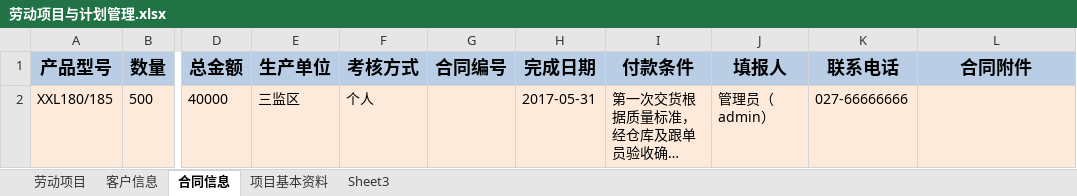
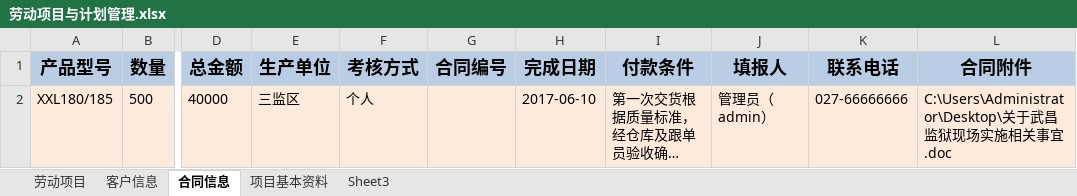
Before and after one commit to JackChanCJ/POM_LDGZ_OLD, an Excel workbook: textdata/劳动项目与计划管理.xlsx, sheet 合同信息, drawn as a sheet; only a part is shown, gaps mark what is left out; long unchanged cells end in …; values as stored, in another font and other column widths than the file's, no borders; the diff names each change by its address in the sheet, - before the commit and + after, or states it on an @@ line.

```diff
--- a/textdata/劳动项目与计划管理.xlsx (sheet 合同信息)
+++ b/textdata/劳动项目与计划管理.xlsx (sheet 合同信息)
-H2 (完成日期): 2017-05-31
+H2 (完成日期): 2017-06-10
-L2 (合同附件): (empty)
+L2 (合同附件): C:\Users\Administrator\Desktop\关于武昌监狱现场实施相关事宜.doc
```
Also changed, not shown: sheet 项目基本资料, sheet 劳动项目, sheet 客户信息, 7 other files.
